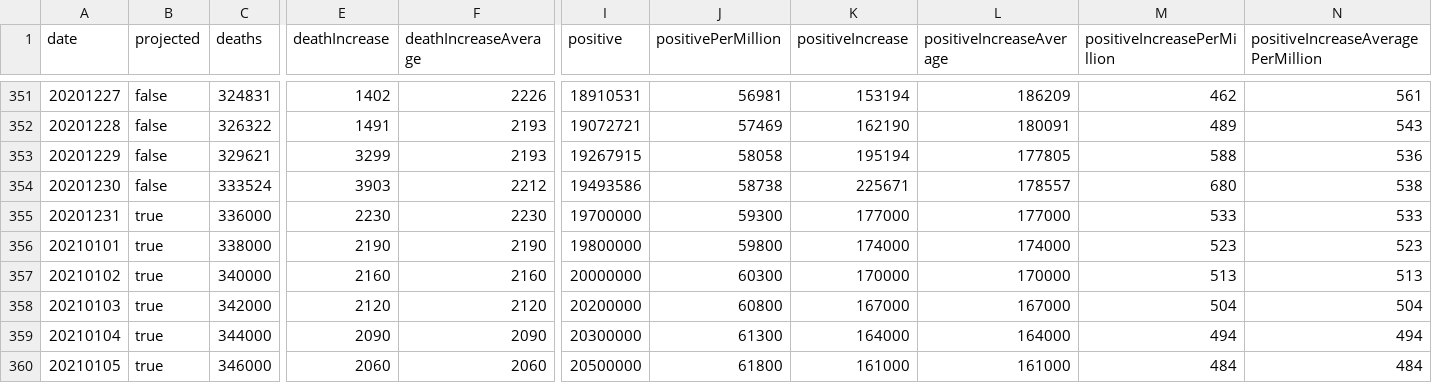
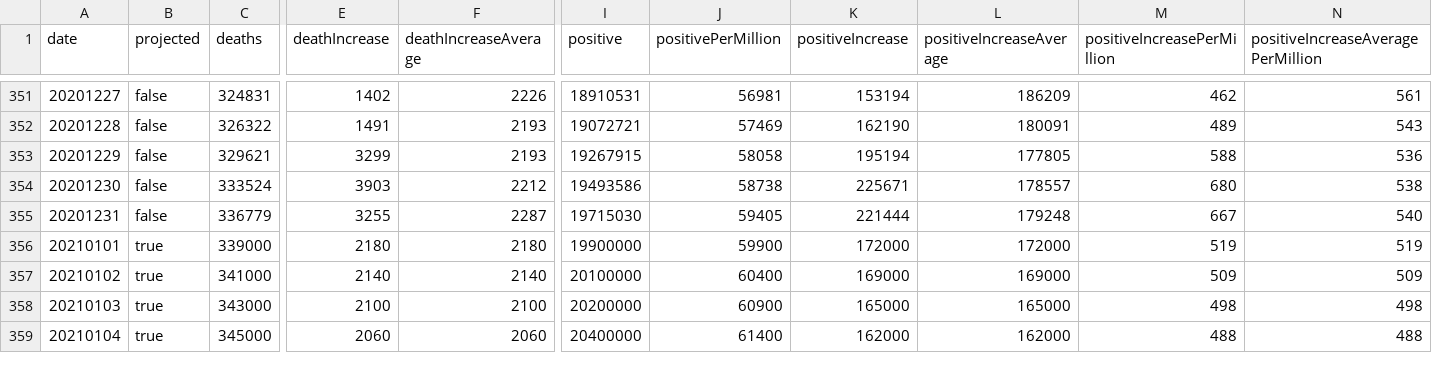
Before and after one commit to mgwalker/covid19-csv, a CSV file: docs/v1/US.csv, drawn as a sheet; only a part is shown, gaps mark what is left out; removed rows and columns are numbered as before the commit, all else as after; rows hold the shown columns only; the diff covers the shown part only; the diff names each change by its address in the sheet, - before the commit and + after, or states it on an @@ line.

```diff
--- a/docs/v1/US.csv
+++ b/docs/v1/US.csv
-row 355: 20201231 | true | 336000 | 2230 | 2230 | 19700000 | 59300 | 177000 | 177000 | 533 | 533
+row 355: 20201231 | false | 336779 | 3255 | 2287 | 19715030 | 59405 | 221444 | 179248 | 667 | 540
-C356 (deaths): 338000
+C356 (deaths): 339000
-E356 (deathIncrease): 2190
+E356 (deathIncrease): 2180
-F356 (deathIncreaseAverage): 2190
+F356 (deathIncreaseAverage): 2180
-I356 (positive): 19800000
+I356 (positive): 19900000
-J356 (positivePerMillion): 59800
+J356 (positivePerMillion): 59900
-K356 (positiveIncrease): 174000
+K356 (positiveIncrease): 172000
-L356 (positiveIncreaseAverage): 174000
+L356 (positiveIncreaseAverage): 172000
-M356 (positiveIncreasePerMillion): 523
+M356 (positiveIncreasePerMillion): 519
-N356: 523
+N356: 519
-row 357: 20210102 | true | 340000 | 2160 | 2160 | 20000000 | 60300 | 170000 | 170000 | 513 | 513
+row 357: 20210102 | true | 341000 | 2140 | 2140 | 20100000 | 60400 | 169000 | 169000 | 509 | 509
-C358 (deaths): 342000
+C358 (deaths): 343000
-E358 (deathIncrease): 2120
+E358 (deathIncrease): 2100
-F358 (deathIncreaseAverage): 2120
+F358 (deathIncreaseAverage): 2100
-J358 (positivePerMillion): 60800
+J358 (positivePerMillion): 60900
-K358 (positiveIncrease): 167000
+K358 (positiveIncrease): 165000
-L358 (positiveIncreaseAverage): 167000
+L358 (positiveIncreaseAverage): 165000
-M358 (positiveIncreasePerMillion): 504
+M358 (positiveIncreasePerMillion): 498
-N358: 504
+N358: 498
-row 359: 20210104 | true | 344000 | 2090 | 2090 | 20300000 | 61300 | 164000 | 164000 | 494 | 494
@@ column A (date) renumbered between rows 359 and 366 @@
-C359 (deaths): 346000
+C359 (deaths): 345000
-I359 (positive): 20500000
+I359 (positive): 20400000
-J359 (positivePerMillion): 61800
+J359 (positivePerMillion): 61400
-K359 (positiveIncrease): 161000
+K359 (positiveIncrease): 162000
-L359 (positiveIncreaseAverage): 161000
+L359 (positiveIncreaseAverage): 162000
-M359 (positiveIncreasePerMillion): 484
+M359 (positiveIncreasePerMillion): 488
-N359: 484
+N359: 488
```
Also changed, not shown: 3 added rows, 1 removed row and 49 edited cells elsewhere in this file, docs/v1/IL.csv, docs/v1/MA.csv, 54 other files.
